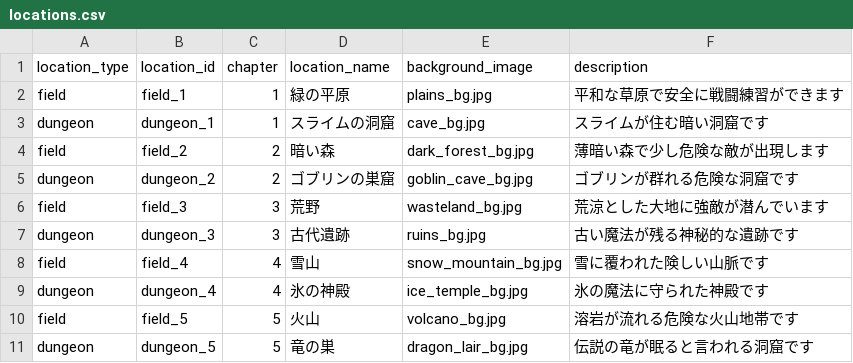
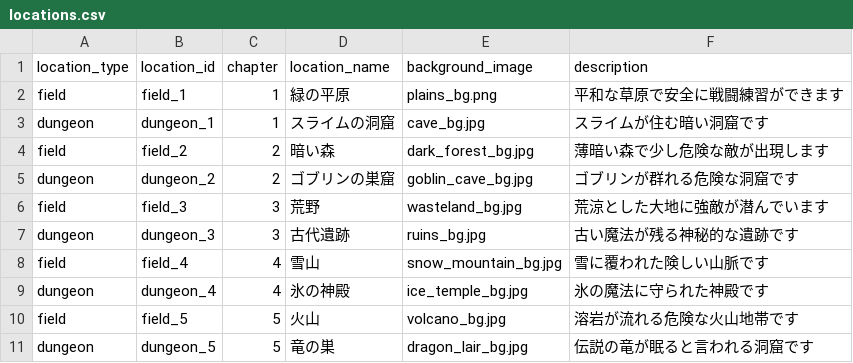
Before and after one commit to asahi0402-arch/fallen-hero-rpg, a CSV file: data/locations.csv, drawn as a sheet.

```diff
--- a/data/locations.csv
+++ b/data/locations.csv
@@ -1,3 +1,3 @@
 location_type,location_id,chapter,location_name,background_image,description
-field,field_1,1,緑の平原,plains_bg.jpg,平和な草原で安全に戦闘練習ができます
+field,field_1,1,緑の平原,plains_bg.png,平和な草原で安全に戦闘練習ができます
 dungeon,dungeon_1,1,スライムの洞窟,cave_bg.jpg,スライムが住む暗い洞窟です
```
Also changed, not shown: data/enemies.csv, data/stages.csv, 47 other files.
